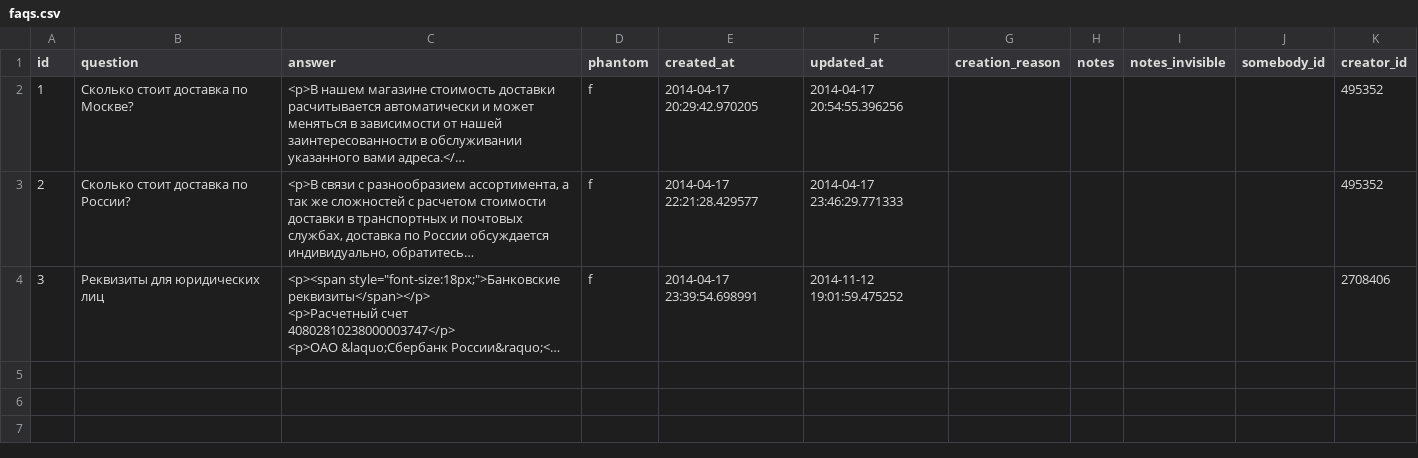
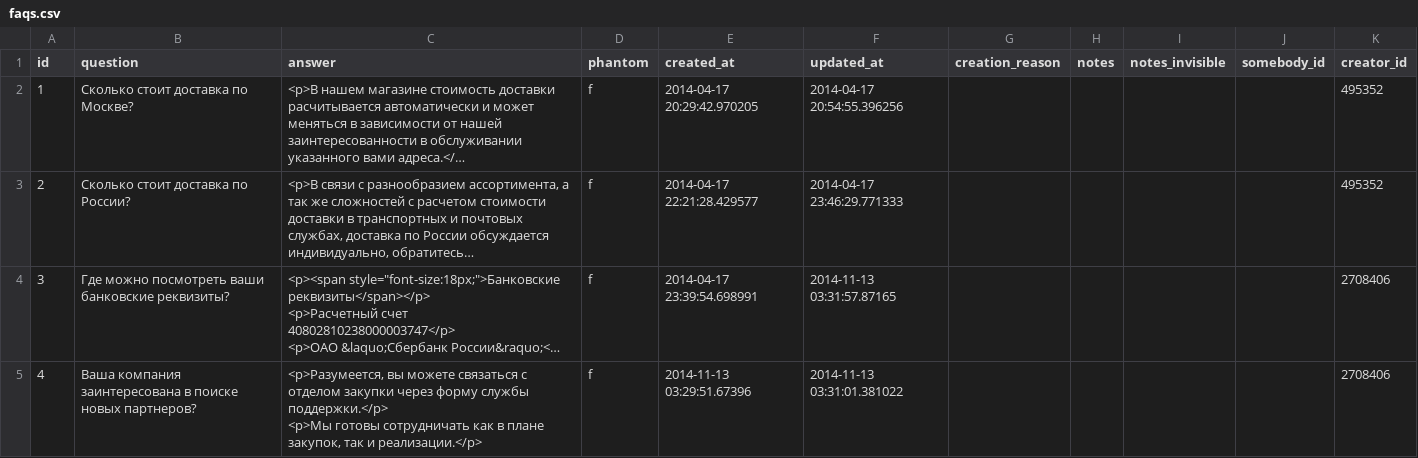
Before and after one commit to woto/yaponama_2012, a CSV file: data/faqs.csv, drawn as a sheet; long unchanged cells end in …; ↵ is a line break in a cell; the diff names each change by its address in the sheet, - before the commit and + after, or states it on an @@ line.

```diff
--- a/data/faqs.csv
+++ b/data/faqs.csv
-B4 (question): Реквизиты для юридических лиц
+B4 (question): Где можно посмотреть ваши банковские реквизиты?
-F4 (updated_at): 2014-11-12 19:01:59.475252
+F4 (updated_at): 2014-11-13 03:31:57.87165
+row 5: 4 | Ваша компания заинтересована в поиске новых партнеров? | <p>Разумеется, вы можете связаться с отделом закупки через форму службы поддержки.</p> ↵ <p>Мы готовы сотрудничать как в плане закупок, так и реализации.</p> | f | 2014-11-13 03:29:51.67396 | 2014-11-13 03:31:01.381022 |  |  |  |  | 2708406
```
Also changed, not shown: data/spare_replacements.csv, 4 other files.
